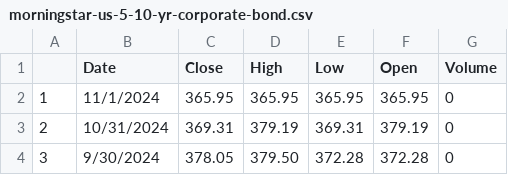
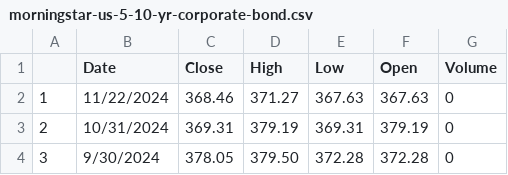
Before and after one commit to danielarodval/portfolio, a CSV file: Python/Selenium Morningstar Visualization/csv_export/morningstar-us-5-10-yr-corporate-bond.csv, drawn as a sheet; only a part is shown.

```diff
--- a/Python/Selenium Morningstar Visualization/csv_export/morningstar-us-5-10-yr-corporate-bond.csv
+++ b/Python/Selenium Morningstar Visualization/csv_export/morningstar-us-5-10-yr-corporate-bond.csv
@@ -1,3 +1,3 @@
 ,Date,Close,High,Low,Open,Volume
-1,11/1/2024,365.95,365.95,365.95,365.95,0
+1,11/22/2024,368.46,371.27,367.63,367.63,0
 2,10/31/2024,369.31,379.19,369.31,379.19,0
```
Also changed, not shown: Python/Selenium Morningstar Visualization/csv_export/morningstar-developed-markets-ex-us.csv, Python/Selenium Morningstar Visualization/csv_export/morningstar-emerging-markets.csv, 9 other files.
